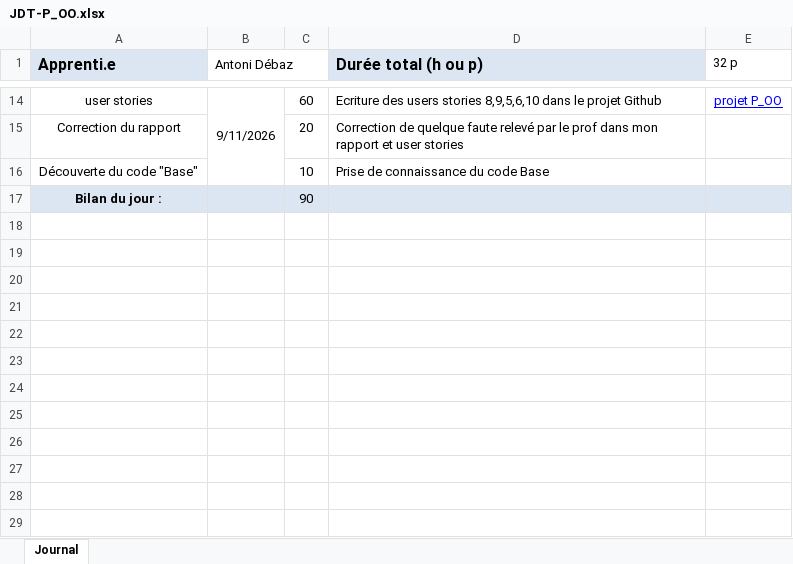
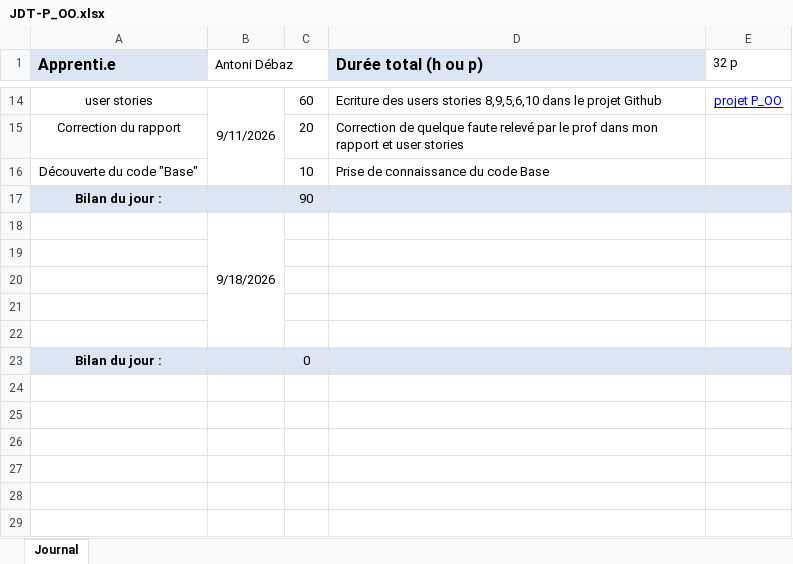
Before and after one commit to AntoDeba/P_OO-ShootMeUp, an Excel workbook: doc/JDT-P_OO.xlsx, sheet Journal, drawn as a sheet; only a part is shown, gaps mark what is left out; values as stored, in another font and other column widths than the file's, no borders; removed rows and columns are numbered as before the commit, all else as after; the diff names each change by its address in the sheet, - before the commit and + after, or states it on an @@ line.

```diff
--- a/doc/JDT-P_OO.xlsx (sheet Journal)
+++ b/doc/JDT-P_OO.xlsx (sheet Journal)
+row 18:  | 9/18/2026
-row 23: (empty)
+row 23: Bilan du jour : |  | 0
-A23:E23 fill: none
+A23:E23 fill: #DCE6F2
-row 23: (empty)
```
Also changed, not shown: 6 other files.
